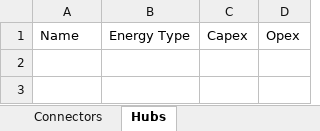
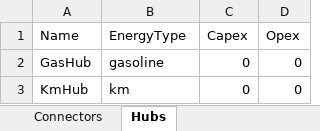
Before and after one commit to jtrobinson57/fscmodel-monte-carlo, an Excel workbook: input.xlsx, sheet Hubs, drawn as a sheet; values as stored, in another font and other column widths than the file's, no borders; the diff names each change by its address in the sheet, - before the commit and + after, or states it on an @@ line.

```diff
--- a/input.xlsx (sheet Hubs)
+++ b/input.xlsx (sheet Hubs)
-B1: Energy Type
+B1: EnergyType
+row 2: GasHub | gasoline | 0 | 0
+row 3: KmHub | km | 0 | 0
```
Also changed, not shown: sheet Connectors, sheet Transformers, sheet Sources, sheet Sinks, output.xlsx, 1 other file.
